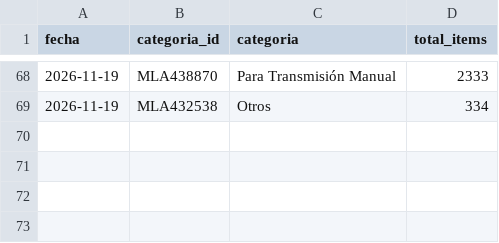
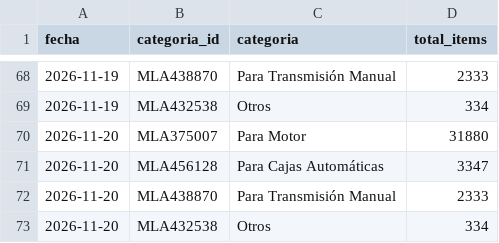
Before and after one commit to noguerafran-alt/LUBRICANTES, a CSV file: data/ml_oferta.csv, drawn as a sheet; only a part is shown, gaps mark what is left out.

```diff
--- a/data/ml_oferta.csv
+++ b/data/ml_oferta.csv
@@ -69 +69,5 @@ fecha,categoria_id,categoria,total_items
 2026-11-19,MLA432538,Otros,334
+2026-11-20,MLA375007,Para Motor,31880
+2026-11-20,MLA456128,Para Cajas Automáticas,3347
+2026-11-20,MLA438870,Para Transmisión Manual,2333
+2026-11-20,MLA432538,Otros,334
```
Also changed, not shown: data/fuentes.csv, data/grok/2026-11.csv, 2 other files.
